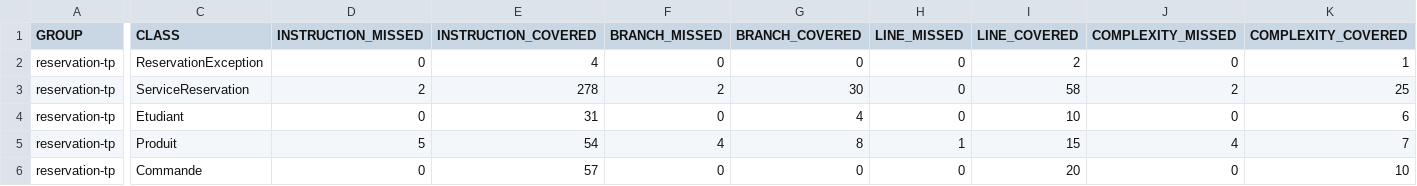
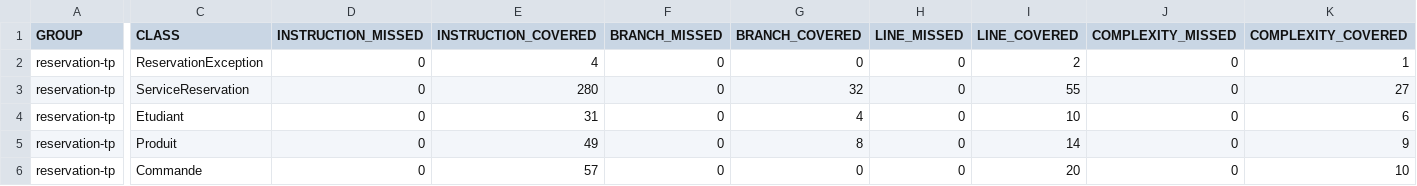
Before and after one commit to Atay69/reservation-tp, a CSV file: target/site/jacoco/jacoco.csv, drawn as a sheet; only a part is shown, gaps mark what is left out; the diff names each change by its address in the sheet, - before the commit and + after, or states it on an @@ line.

```diff
--- a/target/site/jacoco/jacoco.csv
+++ b/target/site/jacoco/jacoco.csv
-D3 (INSTRUCTION_MISSED): 2
+D3 (INSTRUCTION_MISSED): 0
-E3 (INSTRUCTION_COVERED): 278
+E3 (INSTRUCTION_COVERED): 280
-F3 (BRANCH_MISSED): 2
+F3 (BRANCH_MISSED): 0
-G3 (BRANCH_COVERED): 30
+G3 (BRANCH_COVERED): 32
-I3 (LINE_COVERED): 58
+I3 (LINE_COVERED): 55
-J3 (COMPLEXITY_MISSED): 2
+J3 (COMPLEXITY_MISSED): 0
-K3 (COMPLEXITY_COVERED): 25
+K3 (COMPLEXITY_COVERED): 27
-D5 (INSTRUCTION_MISSED): 5
+D5 (INSTRUCTION_MISSED): 0
-E5 (INSTRUCTION_COVERED): 54
+E5 (INSTRUCTION_COVERED): 49
-F5 (BRANCH_MISSED): 4
+F5 (BRANCH_MISSED): 0
-H5 (LINE_MISSED): 1
+H5 (LINE_MISSED): 0
-I5 (LINE_COVERED): 15
+I5 (LINE_COVERED): 14
-J5 (COMPLEXITY_MISSED): 4
+J5 (COMPLEXITY_MISSED): 0
-K5 (COMPLEXITY_COVERED): 7
+K5 (COMPLEXITY_COVERED): 9
```
Also changed, not shown: 48 other files.
